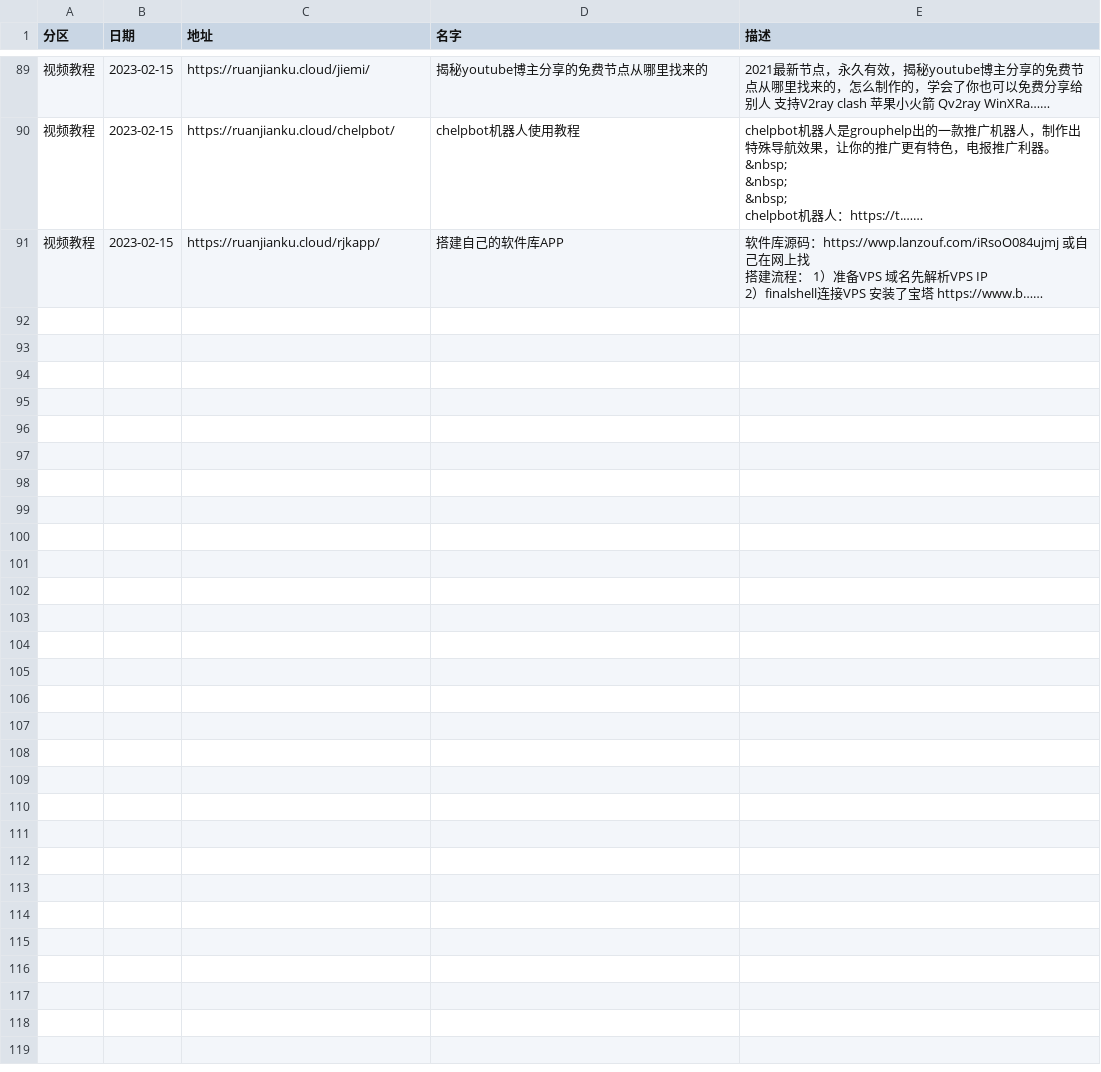
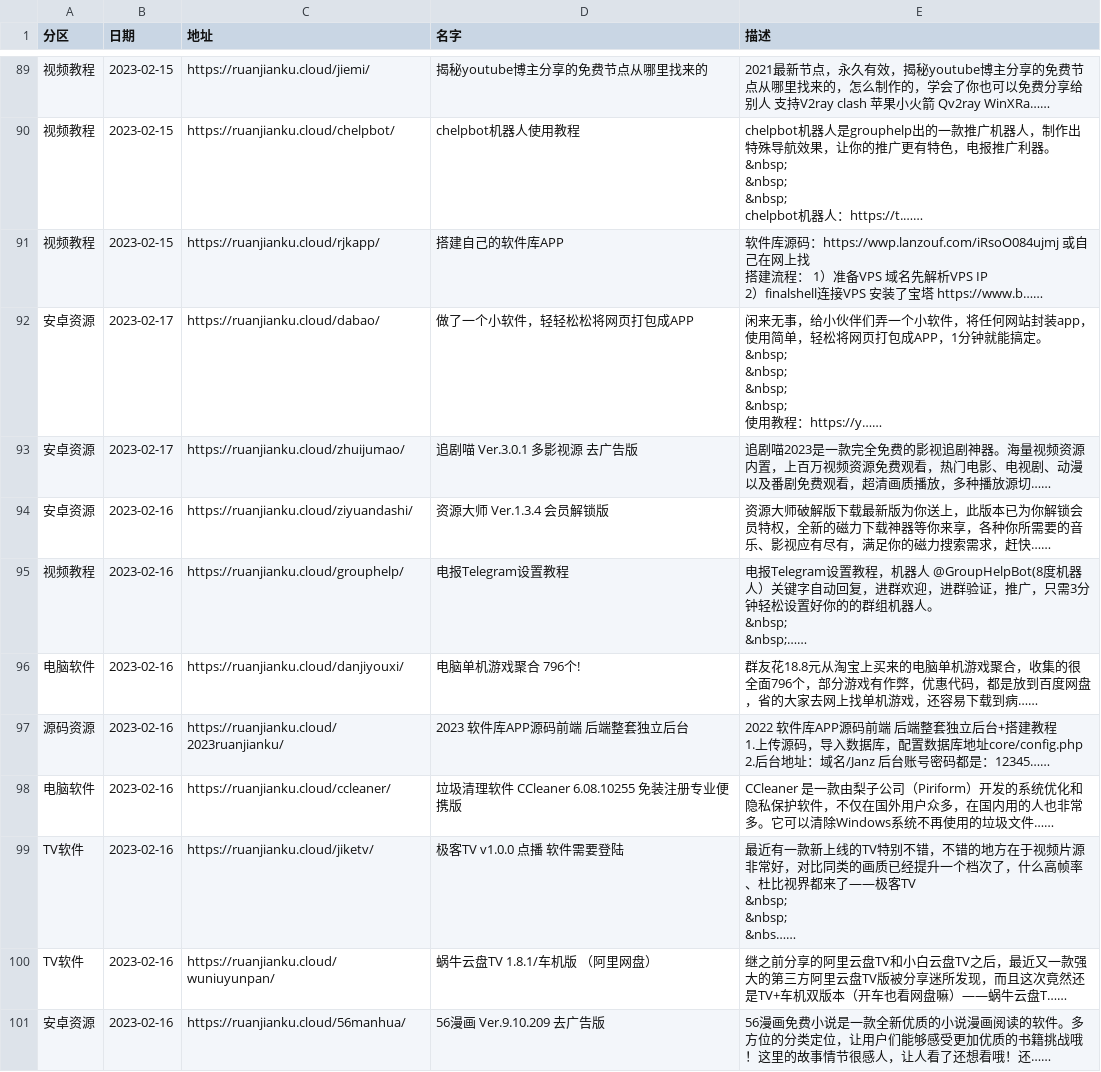
Before and after one commit to buiawpkgew1/My-Actions, a CSV file: function/rj/rj.csv, drawn as a sheet; only a part is shown, gaps mark what is left out.

```diff
--- a/function/rj/rj.csv
+++ b/function/rj/rj.csv
@@ -239 +239,33 @@ chelpbot机器人：https://t.……
 "
+安卓资源,2023-02-17,https://ruanjianku.cloud/dabao/,做了一个小软件，轻轻松松将网页打包成APP,"闲来无事，给小伙伴们弄一个小软件，将任何网站封装app，使用简单，轻松将网页打包成APP，1分钟就能搞定。
+&nbsp;
+&nbsp;
+&nbsp;
+&nbsp;
+使用教程：https://y……
+"
+安卓资源,2023-02-17,https://ruanjianku.cloud/zhuijumao/,追剧喵 Ver.3.0.1 多影视源 去广告版,"追剧喵2023是一款完全免费的影视追剧神器。海量视频资源内置，上百万视频资源免费观看，热门电影、电视剧、动漫以及番剧免费观看，超清画质播放，多种播放源切……
+"
+安卓资源,2023-02-16,https://ruanjianku.cloud/ziyuandashi/,资源大师 Ver.1.3.4 会员解锁版,"资源大师破解版下载最新版为你送上，此版本已为你解锁会员特权，全新的磁力下载神器等你来享，各种你所需要的音乐、影视应有尽有，满足你的磁力搜索需求，赶快……
+"
+视频教程,2023-02-16,https://ruanjianku.cloud/grouphelp/,电报Telegram设置教程,"电报Telegram设置教程，机器人 @GroupHelpBot(8度机器人）关键字自动回复，进群欢迎，进群验证，推广，只需3分钟轻松设置好你的的群组机器人。
+&nbsp;
+&nbsp;……
+"
+电脑软件,2023-02-16,https://ruanjianku.cloud/danjiyouxi/,电脑单机游戏聚合 796个!,"群友花18.8元从淘宝上买来的电脑单机游戏聚合，收集的很全面796个，部分游戏有作弊，优惠代码，都是放到百度网盘，省的大家去网上找单机游戏，还容易下载到病……
+"
+源码资源,2023-02-16,https://ruanjianku.cloud/2023ruanjianku/,2023 软件库APP源码前端 后端整套独立后台,"2022 软件库APP源码前端 后端整套独立后台+搭建教程
+1.上传源码，导入数据库，配置数据库地址core/config.php
+2.后台地址：域名/Janz 后台账号密码都是：12345……
+"
+电脑软件,2023-02-16,https://ruanjianku.cloud/ccleaner/,垃圾清理软件 CCleaner 6.08.10255 免装注册专业便携版,"CCleaner 是一款由梨子公司（Piriform）开发的系统优化和隐私保护软件，不仅在国外用户众多，在国内用的人也非常多。它可以清除Windows系统不再使用的垃圾文件……
+"
+TV软件,2023-02-16,https://ruanjianku.cloud/jiketv/,极客TV v1.0.0 点播 软件需要登陆,"最近有一款新上线的TV特别不错，不错的地方在于视频片源非常好，对比同类的画质已经提升一个档次了，什么高帧率、杜比视界都来了——极客TV
+&nbsp;
+&nbsp;
+&nbs……
+"
+TV软件,2023-02-16,https://ruanjianku.cloud/wuniuyunpan/,蜗牛云盘TV 1.8.1/车机版 （阿里网盘）,"继之前分享的阿里云盘TV和小白云盘TV之后，最近又一款强大的第三方阿里云盘TV版被分享迷所发现，而且这次竟然还是TV+车机双版本（开车也看网盘嘛）——蜗牛云盘T……
+"
+安卓资源,2023-02-16,https://ruanjianku.cloud/56manhua/,56漫画 Ver.9.10.209 去广告版,"56漫画免费小说是一款全新优质的小说漫画阅读的软件。多方位的分类定位，让用户们能够感受更加优质的书籍挑战哦！这里的故事情节很感人，让人看了还想看哦！还……
+"
```
